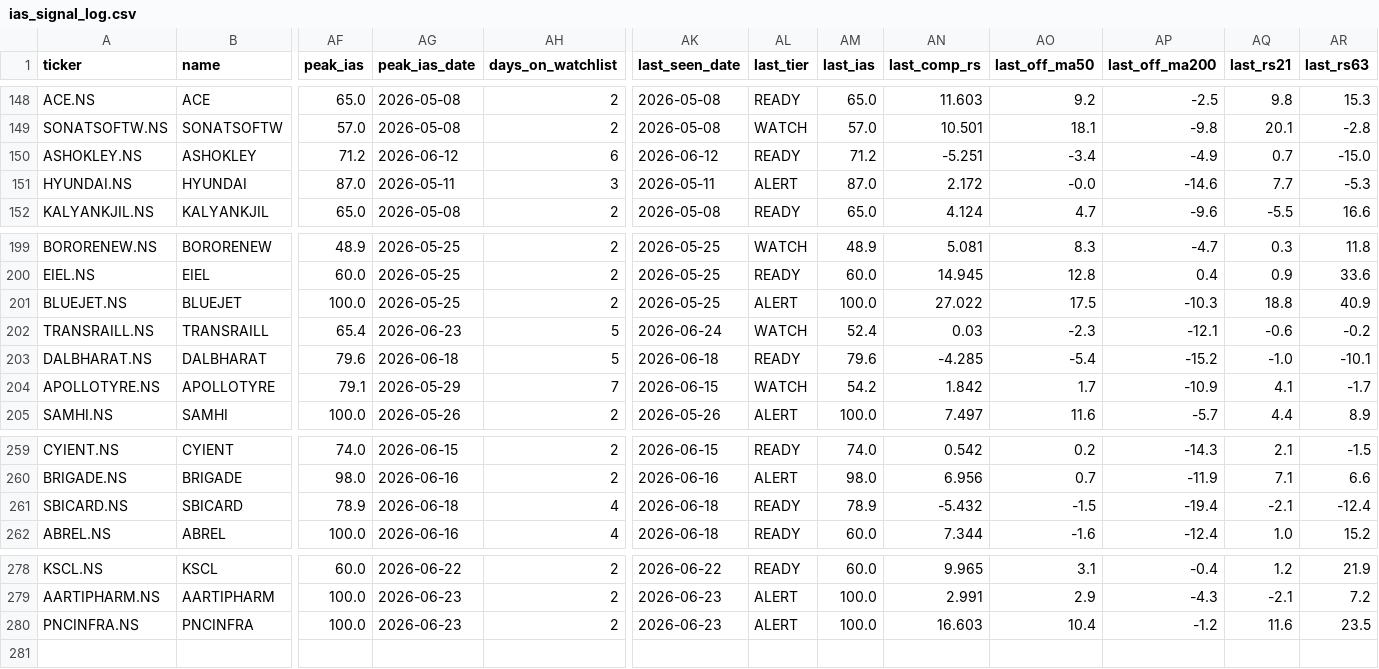
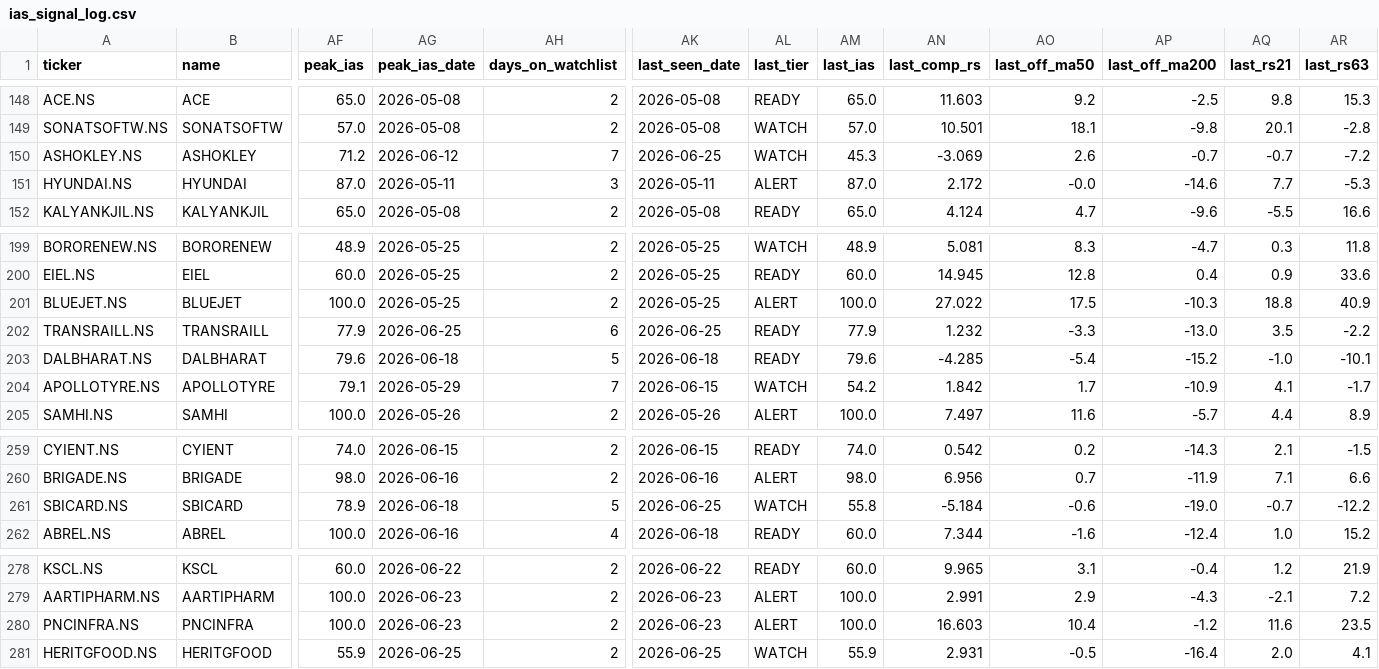
Before and after one commit to adi-git01/nifty-dashboard, a CSV file: data/ias_signal_log.csv, drawn as a sheet; only a part is shown, gaps mark what is left out; rows hold the shown columns only; the diff names each change by its address in the sheet, - before the commit and + after, or states it on an @@ line.

```diff
--- a/data/ias_signal_log.csv
+++ b/data/ias_signal_log.csv
-AH150 (days_on_watchlist): 6
+AH150 (days_on_watchlist): 7
-AK150 (last_seen_date): 2026-06-12
+AK150 (last_seen_date): 2026-06-25
-AL150 (last_tier): READY
+AL150 (last_tier): WATCH
-AM150 (last_ias): 71.2
+AM150 (last_ias): 45.3
-AN150 (last_comp_rs): -5.251
+AN150 (last_comp_rs): -3.069
-AO150 (last_off_ma50): -3.4
+AO150 (last_off_ma50): 2.6
-AP150 (last_off_ma200): -4.9
+AP150 (last_off_ma200): -0.7
-AQ150 (last_rs21): 0.7
+AQ150 (last_rs21): -0.7
-AR150 (last_rs63): -15.0
+AR150 (last_rs63): -7.2
-AF202 (peak_ias): 65.4
+AF202 (peak_ias): 77.9
-AG202 (peak_ias_date): 2026-06-23
+AG202 (peak_ias_date): 2026-06-25
-AH202 (days_on_watchlist): 5
+AH202 (days_on_watchlist): 6
-AK202 (last_seen_date): 2026-06-24
+AK202 (last_seen_date): 2026-06-25
-AL202 (last_tier): WATCH
+AL202 (last_tier): READY
-AM202 (last_ias): 52.4
+AM202 (last_ias): 77.9
-AN202 (last_comp_rs): 0.03
+AN202 (last_comp_rs): 1.232
-AO202 (last_off_ma50): -2.3
+AO202 (last_off_ma50): -3.3
-AP202 (last_off_ma200): -12.1
+AP202 (last_off_ma200): -13.0
-AQ202 (last_rs21): -0.6
+AQ202 (last_rs21): 3.5
-AR202 (last_rs63): -0.2
+AR202 (last_rs63): -2.2
-AH261 (days_on_watchlist): 4
+AH261 (days_on_watchlist): 5
-AK261 (last_seen_date): 2026-06-18
+AK261 (last_seen_date): 2026-06-25
-AL261 (last_tier): READY
+AL261 (last_tier): WATCH
-AM261 (last_ias): 78.9
+AM261 (last_ias): 55.8
-AN261 (last_comp_rs): -5.432
+AN261 (last_comp_rs): -5.184
-AO261 (last_off_ma50): -1.5
+AO261 (last_off_ma50): -0.6
-AP261 (last_off_ma200): -19.4
+AP261 (last_off_ma200): -19.0
-AQ261 (last_rs21): -2.1
+AQ261 (last_rs21): -0.7
-AR261 (last_rs63): -12.4
+AR261 (last_rs63): -12.2
+row 281: HERITGFOOD.NS | HERITGFOOD | 55.9 | 2026-06-25 | 2 | 2026-06-25 | WATCH | 55.9 | 2.931 | -0.5 | -16.4 | 2.0 | 4.1
```
Also changed, not shown: data/alerts_log.csv, data/earnings_shock_log.csv, 10 other files.
